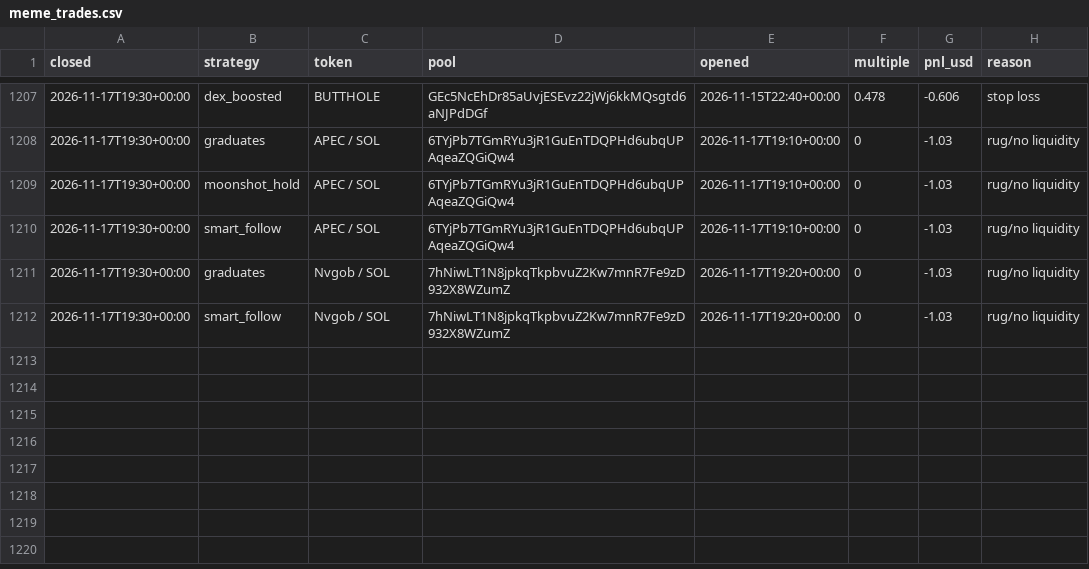
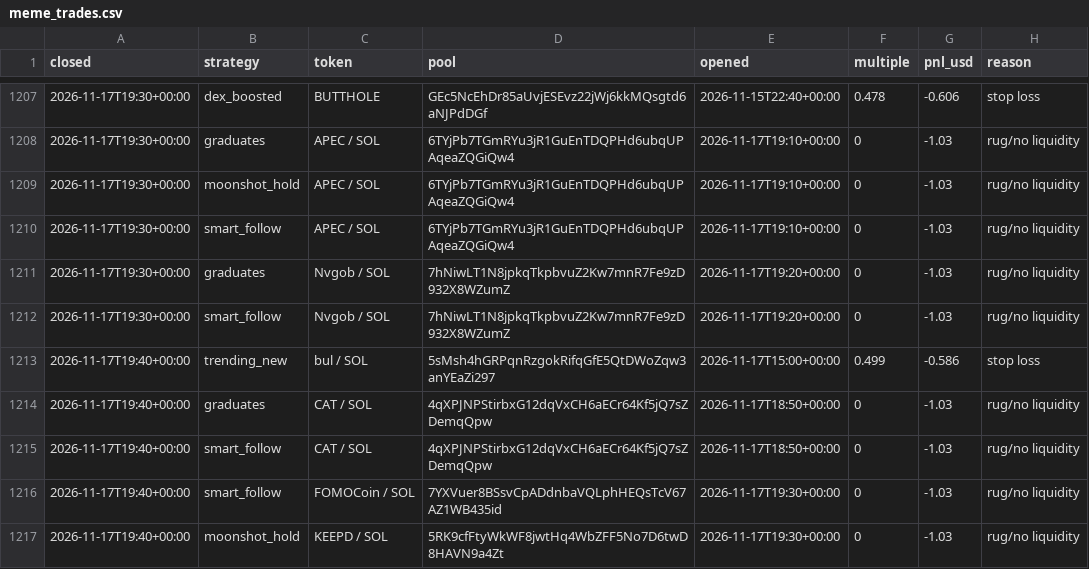
Before and after one commit to TChaplain/data-pipeline-lab, a CSV file: journal/meme_trades.csv, drawn as a sheet; only a part is shown, gaps mark what is left out; the diff names each change by its address in the sheet, - before the commit and + after, or states it on an @@ line.

```diff
--- a/journal/meme_trades.csv
+++ b/journal/meme_trades.csv
+row 1213: 2026-11-17T19:40+00:00 | trending_new | bul / SOL | 5sMsh4hGRPqnRzgokRifqGfE5QtDWoZqw3anYEaZi297 | 2026-11-17T15:00+00:00 | 0.499 | -0.586 | stop loss
+row 1214: 2026-11-17T19:40+00:00 | graduates | CAT / SOL | 4qXPJNPStirbxG12dqVxCH6aECr64Kf5jQ7sZDemqQpw | 2026-11-17T18:50+00:00 | 0 | -1.03 | rug/no liquidity
+row 1215: 2026-11-17T19:40+00:00 | smart_follow | CAT / SOL | 4qXPJNPStirbxG12dqVxCH6aECr64Kf5jQ7sZDemqQpw | 2026-11-17T18:50+00:00 | 0 | -1.03 | rug/no liquidity
+row 1216: 2026-11-17T19:40+00:00 | smart_follow | FOMOCoin / SOL | 7YXVuer8BSsvCpADdnbaVQLphHEQsTcV67AZ1WB435id | 2026-11-17T19:30+00:00 | 0 | -1.03 | rug/no liquidity
+row 1217: 2026-11-17T19:40+00:00 | moonshot_hold | KEEPD / SOL | 5RK9cfFtyWkWF8jwtHq4WbZFF5No7D6twD8HAVN9a4Zt | 2026-11-17T19:30+00:00 | 0 | -1.03 | rug/no liquidity
```
Also changed, not shown: 3 other files.
